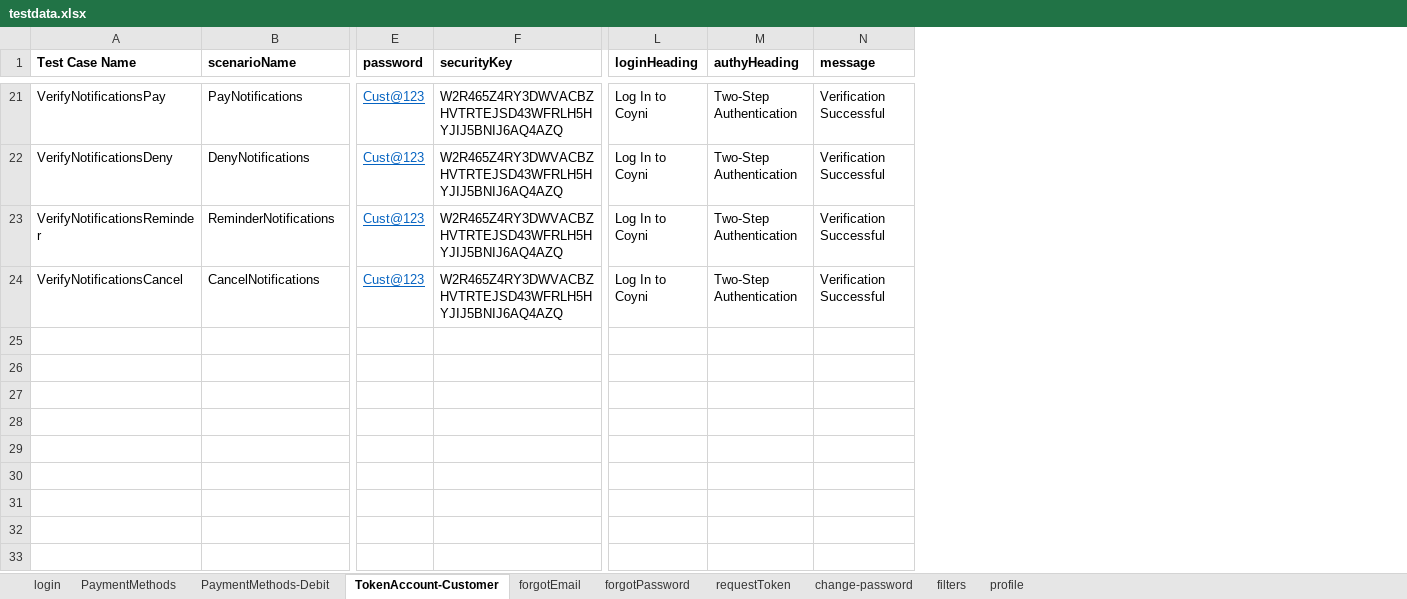
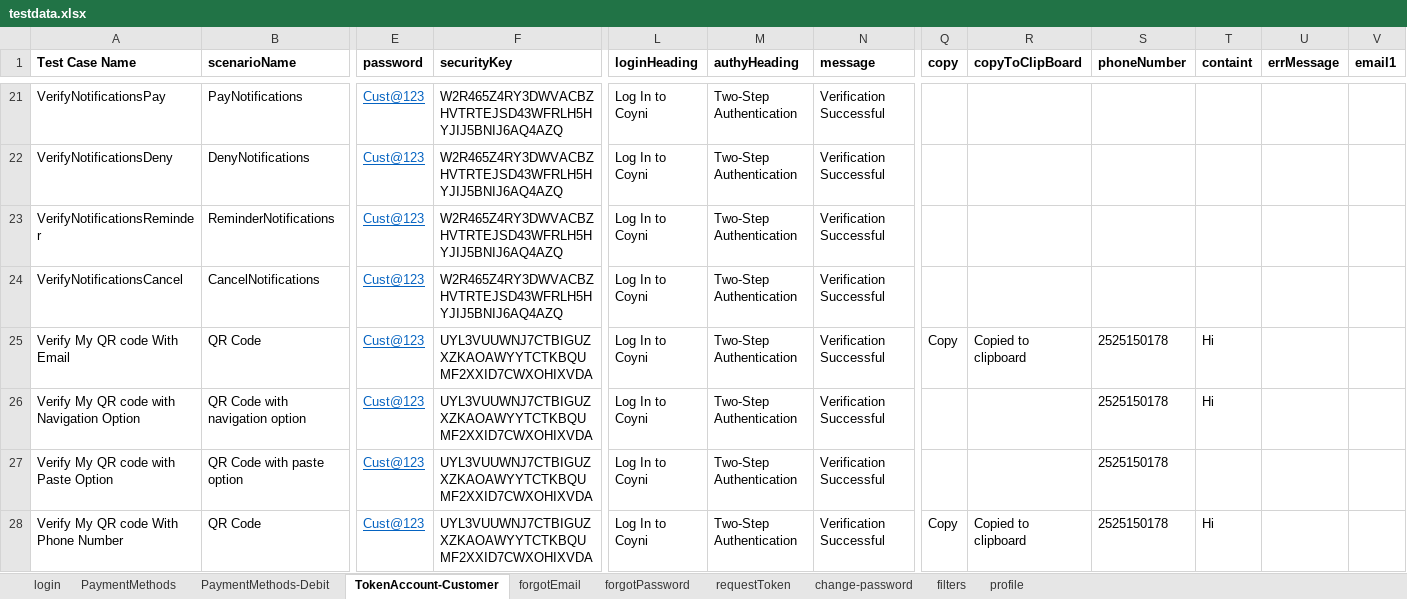
Before and after one commit to RameshNaikRR/Automation, an Excel workbook: Web/coyni/resources/testdata.xlsx, sheet TokenAccount-Customer, drawn as a sheet; only a part is shown, gaps mark what is left out; values as stored, in another font and other column widths than the file's, no borders; rows hold the shown columns only; the diff covers the shown part only; the diff names each change by its address in the sheet, - before the commit and + after, or states it on an @@ line.

Commit message:
Added test script in NavigationTest

```diff
--- a/Web/coyni/resources/testdata.xlsx (sheet TokenAccount-Customer)
+++ b/Web/coyni/resources/testdata.xlsx (sheet TokenAccount-Customer)
+column Q (copy), empty
+column R (copyToClipBoard), empty
+column S (phoneNumber), empty
+column T (containt), empty
+column U (errMessage), empty
+column V (email1), empty
+row 25: Verify My QR code With Email | QR Code | Cust@123 | UYL3VUUWNJ7CTBIGUZXZKAOAWYYTCTKBQUMF2XXID7CWXOHIXVDA | Log In to Coyni | Two-Step Authentication | Verification Successful | Copy | Copied to clipboard | 2525150178 | Hi
+row 26: Verify My QR code with Navigation Option | QR Code with navigation option | Cust@123 | UYL3VUUWNJ7CTBIGUZXZKAOAWYYTCTKBQUMF2XXID7CWXOHIXVDA | Log In to Coyni | Two-Step Authentication | Verification Successful |  |  | 2525150178 | Hi
+row 27: Verify My QR code with Paste Option | QR Code with paste option | Cust@123 | UYL3VUUWNJ7CTBIGUZXZKAOAWYYTCTKBQUMF2XXID7CWXOHIXVDA | Log In to Coyni | Two-Step Authentication | Verification Successful |  |  | 2525150178
+row 28: Verify My QR code With Phone Number | QR Code | Cust@123 | UYL3VUUWNJ7CTBIGUZXZKAOAWYYTCTKBQUMF2XXID7CWXOHIXVDA | Log In to Coyni | Two-Step Authentication | Verification Successful | Copy | Copied to clipboard | 2525150178 | Hi
```
Also changed, not shown: 4 added rows elsewhere in this sheet, 4 other files.
